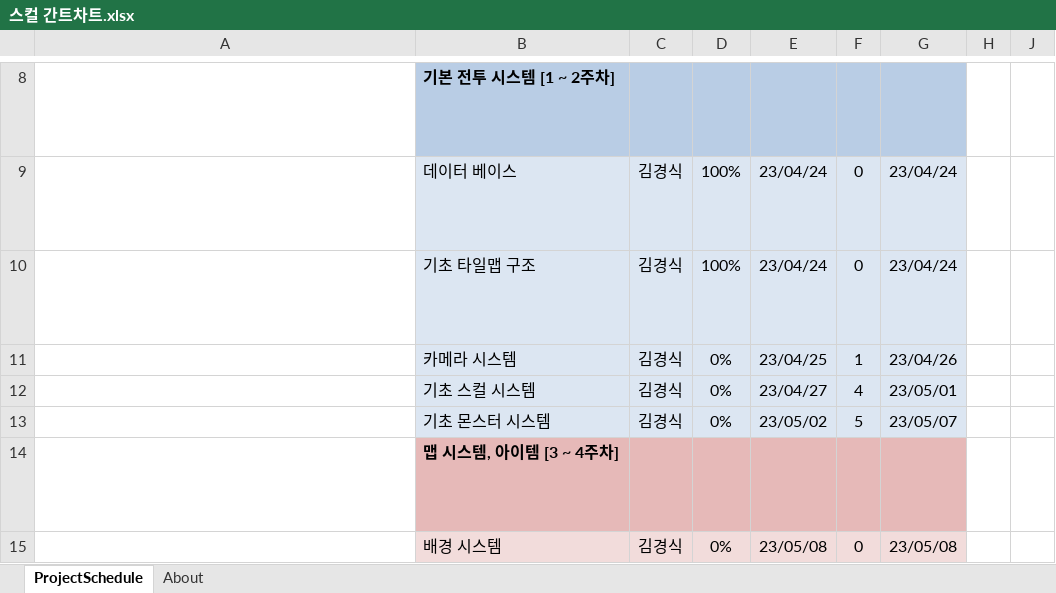
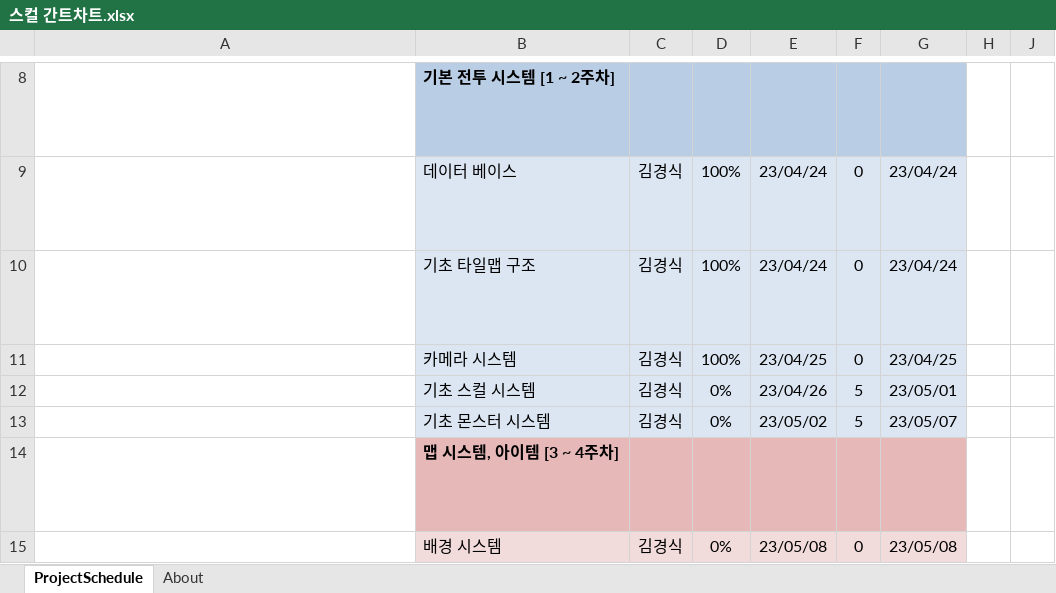
Before and after one commit to rudtlrdl96/DirecX_KKS, an Excel workbook: Project/Doc/스컬 간트차트.xlsx, sheet ProjectSchedule, drawn as a sheet; only a part is shown, gaps mark what is left out; long unchanged cells end in …; values as stored, in another font and other column widths than the file's, no borders; conditional formats not drawn; the diff names each change by its address in the sheet, - before the commit and + after, or states it on an @@ line.

Commit message:
김경식 : 간트차트 업데이트 및 백그라운드 클래스 추가

```diff
--- a/Project/Doc/스컬 간트차트.xlsx (sheet ProjectSchedule)
+++ b/Project/Doc/스컬 간트차트.xlsx (sheet ProjectSchedule)
-D11: 0%
+D11: 100%
-F11: 1
+F11: 0
-G11: 23/04/26
+G11: 23/04/25
-E12: 23/04/27
+E12: 23/04/26
-F12: 4
+F12: 5
```
Also changed, not shown: 4 other files.
